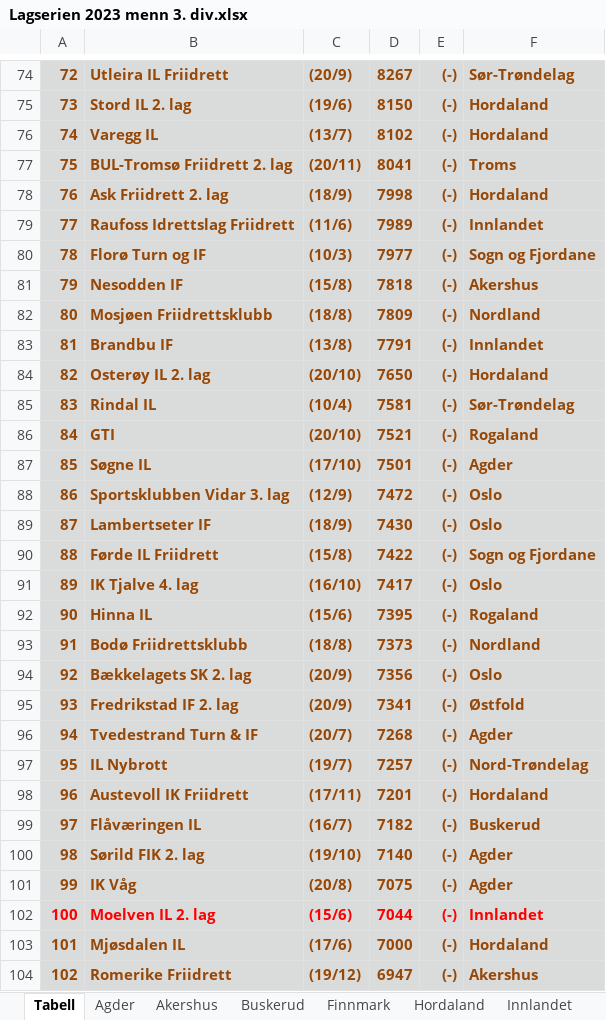
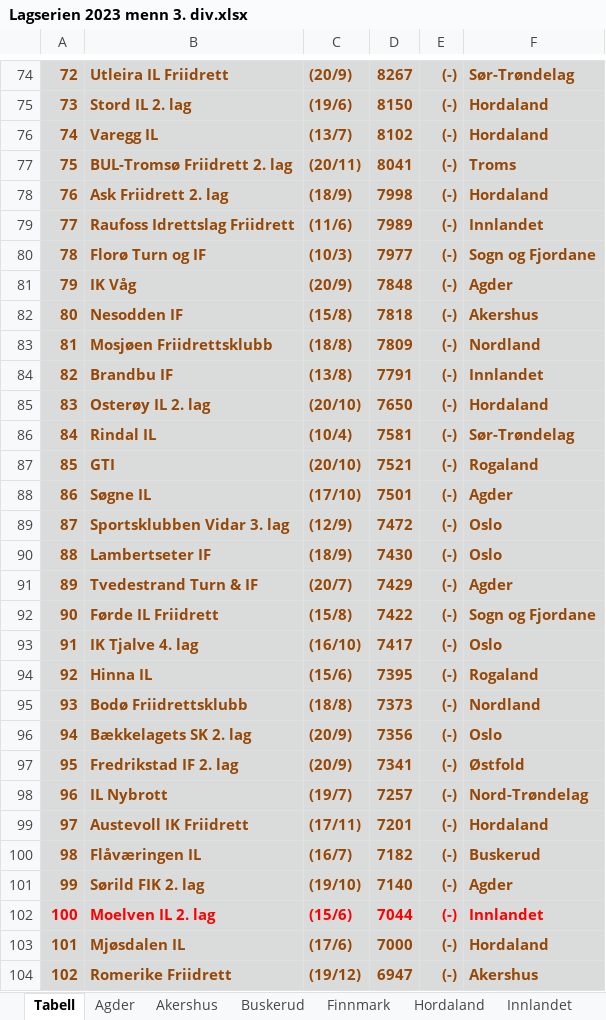
Before and after one commit to perellef/Seriekalkulator-Friidrett, an Excel workbook: output/Lagserien 2023 menn 3. div.xlsx, sheet Tabell, drawn as a sheet; only a part is shown, gaps mark what is left out; values as stored, in another font and other column widths than the file's, no borders; removed rows and columns are numbered as before the commit, all else as after; the diff names each change by its address in the sheet, - before the commit and + after, or states it on an @@ line.

```diff
--- a/output/Lagserien 2023 menn 3. div.xlsx (sheet Tabell)
+++ b/output/Lagserien 2023 menn 3. div.xlsx (sheet Tabell)
+row 81: 79 | IK Våg | (20/9) | 7848 | (-) | Agder
@@ column A renumbered between rows 82 and 101 @@
+row 91: 89 | Tvedestrand Turn & IF | (20/7) | 7429 | (-) | Agder
-row 96: 94 | Tvedestrand Turn & IF | (20/7) | 7268 | (-) | Agder
-row 101: 99 | IK Våg | (20/8) | 7075 | (-) | Agder
```
Also changed, not shown: sheet Agder, sheet Oslo, sheet Nordland, sheet Rogaland, sheet Hordaland, sheet Sogn og Fjordane, 6 more sheets, output/Lagserien 2023 1-2. div.xlsx, output/Lagserien 2023 kvinner 3. div.xlsx, 2 other files.
